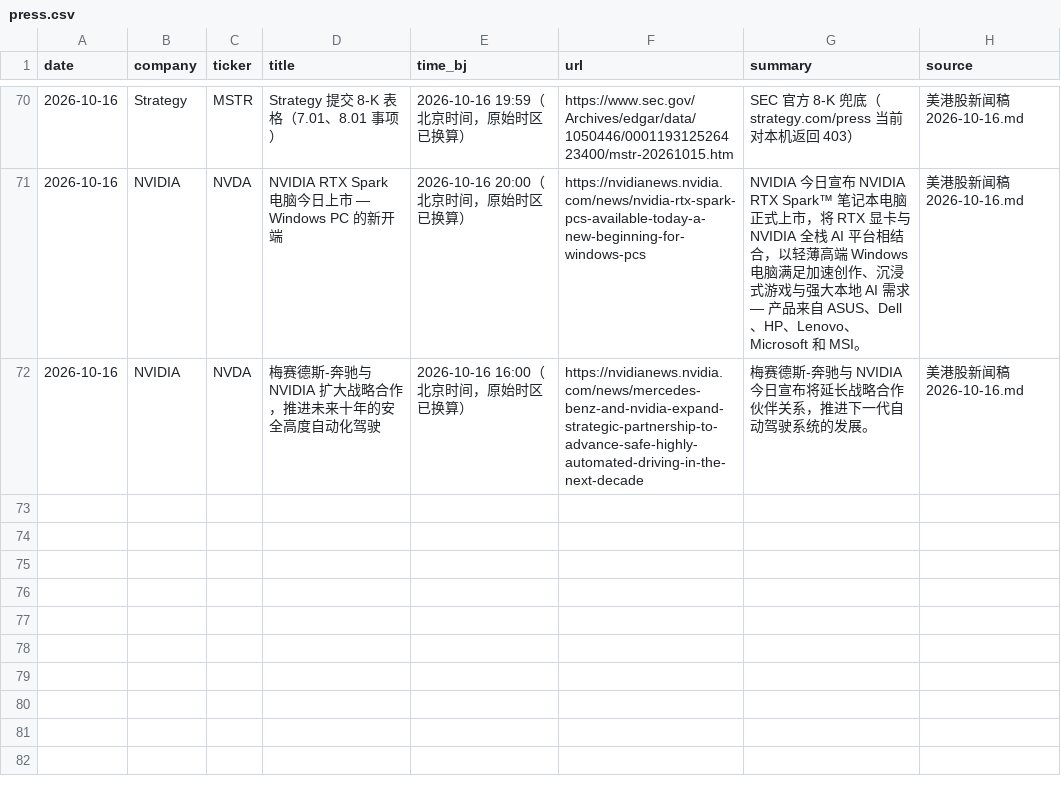
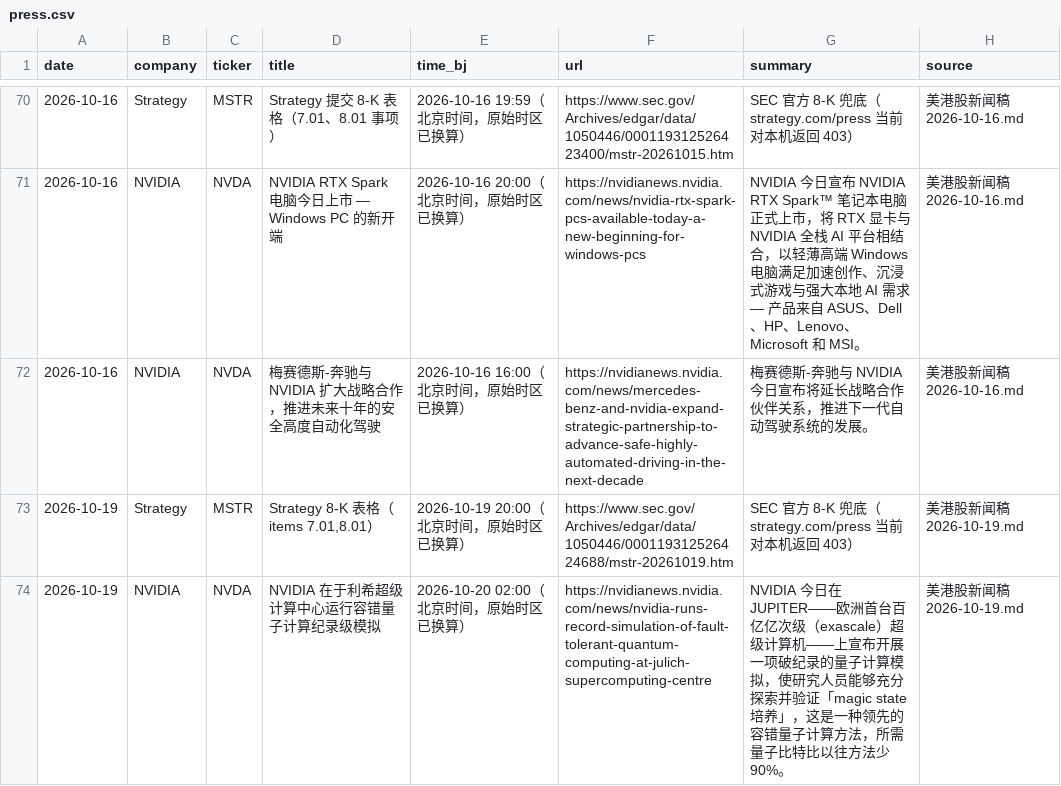
Before and after one commit to cool1990/invest-dashboard_v1, a CSV file: data/filings/press.csv, drawn as a sheet; only a part is shown, gaps mark what is left out.

```diff
--- a/data/filings/press.csv
+++ b/data/filings/press.csv
@@ -72 +72,3 @@ date,company,ticker,title,time_bj,url,summary,source
 2026-10-16,NVIDIA,NVDA,梅赛德斯-奔驰与 NVIDIA 扩大战略合作，推进未来十年的安全高度自动化驾驶,2026-10-16 16:00（北京时间，原始时区已换算）,https://nvidianews.nvidia.com/news/mercedes-benz-and-nvidia-expand-strategic-partnership-to-advance-safe-highly-automated-driving-in-the-next-decade,梅赛德斯-奔驰与 NVIDIA 今日宣布将延长战略合作伙伴关系，推进下一代自动驾驶系统的发展。,美港股新闻稿 2026-10-16.md
+2026-10-19,Strategy,MSTR,"Strategy 8-K 表格（items 7.01,8.01）",2026-10-19 20:00（北京时间，原始时区已换算）,https://www.sec.gov/Archives/edgar/data/1050446/000119312526424688/mstr-20261019.htm,SEC 官方 8-K 兜底（strategy.com/press 当前对本机返回 403）,美港股新闻稿 2026-10-19.md
+2026-10-19,NVIDIA,NVDA,NVIDIA 在于利希超级计算中心运行容错量子计算纪录级模拟,2026-10-20 02:00（北京时间，原始时区已换算）,https://nvidianews.nvidia.com/news/nvidia-runs-record-simulation-of-fault-tolerant-quantum-computing-at-julich-supercomputing-centre,NVIDIA 今日在 JUPITER——欧洲首台百亿亿次级（exascale）超级计算机——上宣布开展一项破纪录的量子计算模拟，使研究人员能够充分探索并验证「magic state 培养」，这是一种领先的容错量子计算方法，所需量子比特比以往方法少 90%。,美港股新闻稿 2026-10-19.md
```
Also changed, not shown: data/earnings/daily.csv, data/earnings/summary.csv, 6 other files.
